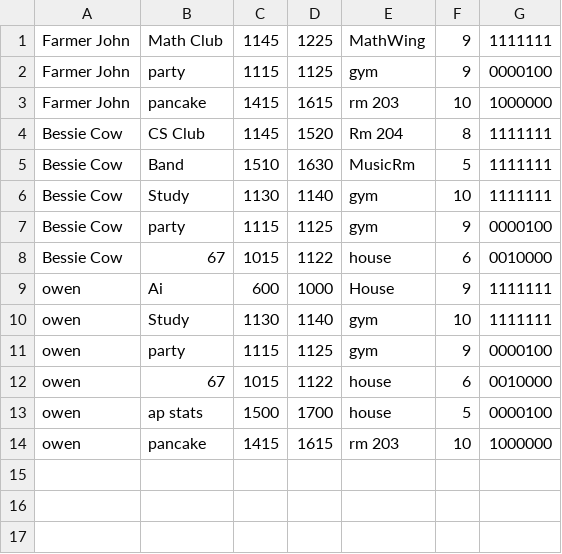
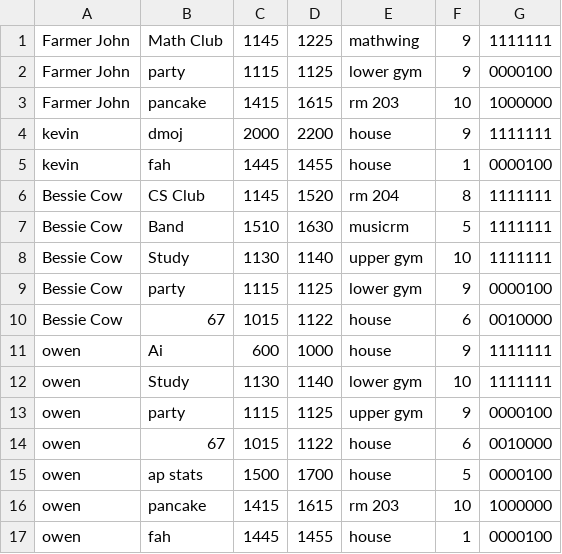
Before and after one commit to Kevin09sun/Schedule-Builder, a CSV file: ScheduleBuilder/resources/user.csv, drawn as a sheet.

```diff
--- a/ScheduleBuilder/resources/user.csv
+++ b/ScheduleBuilder/resources/user.csv
@@ -1,12 +1,14 @@
-Farmer John,Math Club,1145,1225,MathWing,9,1111111
-Farmer John,party,1115,1125,gym,9,0000100
+Farmer John,Math Club,1145,1225,mathwing,9,1111111
+Farmer John,party,1115,1125,lower gym,9,0000100
 Farmer John,pancake,1415,1615,rm 203,10,1000000
-Bessie Cow,CS Club,1145,1520,Rm 204,8,1111111
-Bessie Cow,Band,1510,1630,MusicRm,5,1111111
-Bessie Cow,Study,1130,1140,gym,10,1111111
-Bessie Cow,party,1115,1125,gym,9,0000100
+kevin,dmoj,2000,2200,house,9,1111111
+kevin,fah,1445,1455,house,1,0000100
+Bessie Cow,CS Club,1145,1520,rm 204,8,1111111
+Bessie Cow,Band,1510,1630,musicrm,5,1111111
+Bessie Cow,Study,1130,1140,upper gym,10,1111111
+Bessie Cow,party,1115,1125,lower gym,9,0000100
 Bessie Cow,67,1015,1122,house,6,0010000
-owen,Ai,600,1000,House,9,1111111
-owen,Study,1130,1140,gym,10,1111111
-owen,party,1115,1125,gym,9,0000100
+owen,Ai,600,1000,house,9,1111111
+owen,Study,1130,1140,lower gym,10,1111111
+owen,party,1115,1125,upper gym,9,0000100
 owen,67,1015,1122,house,6,0010000
@@ -14 +16,2 @@ owen,ap stats,1500,1700,house,5,0000100
 owen,pancake,1415,1615,rm 203,10,1000000
+owen,fah,1445,1455,house,1,0000100
```
Also changed, not shown: 2 other files.
